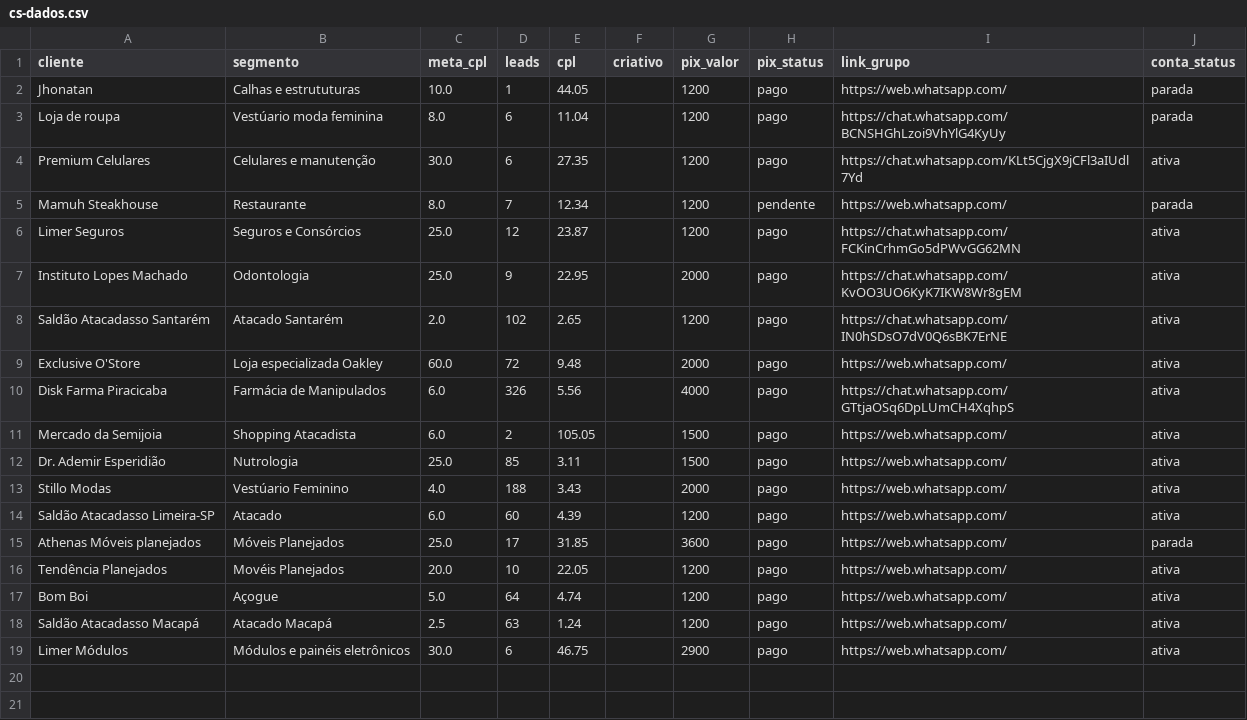
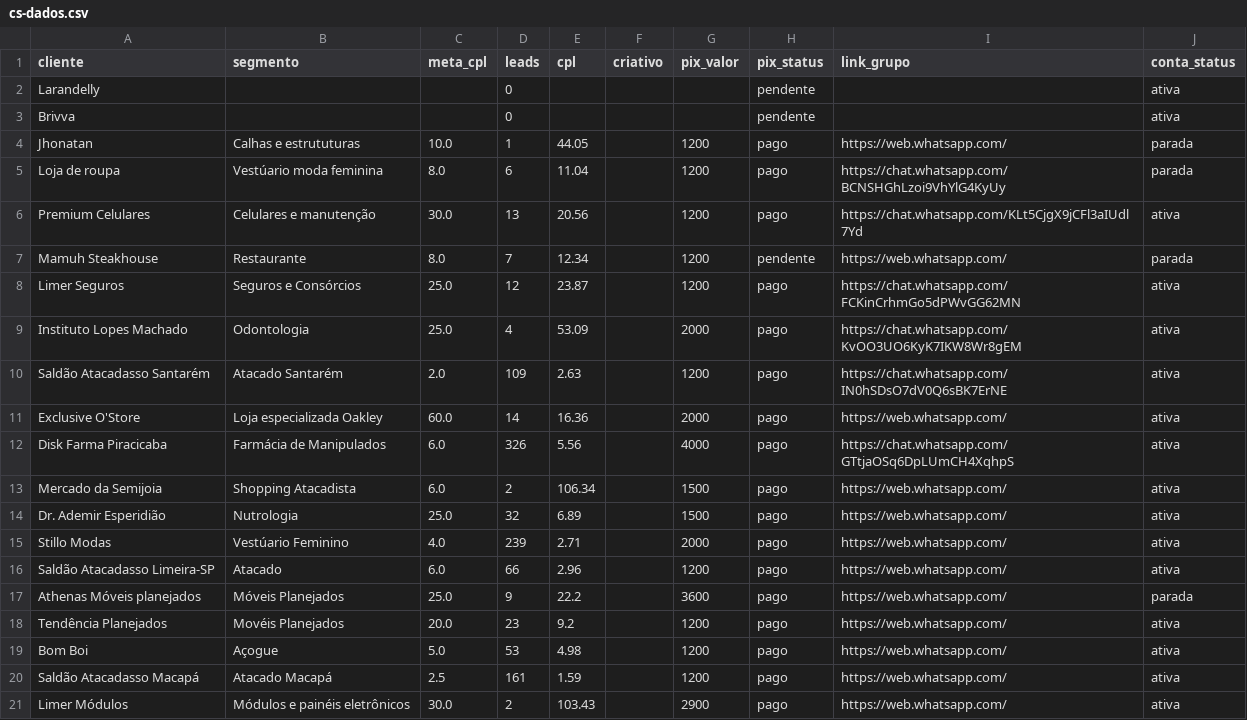
Before and after one commit to rainerlimaads/relat-rios, a CSV file: docs/cs-dados.csv, drawn as a sheet.

```diff
--- a/docs/cs-dados.csv
+++ b/docs/cs-dados.csv
@@ -1,19 +1,21 @@
 cliente,segmento,meta_cpl,leads,cpl,criativo,pix_valor,pix_status,link_grupo,conta_status
+Larandelly,,,0,,,,pendente,,ativa
+Brivva,,,0,,,,pendente,,ativa
 Jhonatan,Calhas e estrututuras,10.0,1,44.05,,1200,pago,https://web.whatsapp.com/,parada
 Loja de roupa,Vestúario moda feminina,8.0,6,11.04,,1200,pago,https://chat.whatsapp.com/BCNSHGhLzoi9VhYlG4KyUy,parada
-Premium Celulares,Celulares e manutenção ,30.0,6,27.35,,1200,pago,https://chat.whatsapp.com/KLt5CjgX9jCFl3aIUdl7Yd,ativa
+Premium Celulares,Celulares e manutenção ,30.0,13,20.56,,1200,pago,https://chat.whatsapp.com/KLt5CjgX9jCFl3aIUdl7Yd,ativa
 Mamuh Steakhouse,Restaurante ,8.0,7,12.34,,1200,pendente,https://web.whatsapp.com/,parada
 Limer Seguros,Seguros e Consórcios,25.0,12,23.87,,1200,pago,https://chat.whatsapp.com/FCKinCrhmGo5dPWvGG62MN,ativa
-Instituto Lopes Machado,Odontologia,25.0,9,22.95,,2000,pago,https://chat.whatsapp.com/KvOO3UO6KyK7IKW8Wr8gEM,ativa
-Saldão Atacadasso Santarém,Atacado Santarém,2.0,102,2.65,,1200,pago,https://chat.whatsapp.com/IN0hSDsO7dV0Q6sBK7ErNE,ativa
-Exclusive O'Store,Loja especializada Oakley,60.0,72,9.48,,2000,pago,https://web.whatsapp.com/,ativa
+Instituto Lopes Machado,Odontologia,25.0,4,53.09,,2000,pago,https://chat.whatsapp.com/KvOO3UO6KyK7IKW8Wr8gEM,ativa
+Saldão Atacadasso Santarém,Atacado Santarém,2.0,109,2.63,,1200,pago,https://chat.whatsapp.com/IN0hSDsO7dV0Q6sBK7ErNE,ativa
+Exclusive O'Store,Loja especializada Oakley,60.0,14,16.36,,2000,pago,https://web.whatsapp.com/,ativa
 Disk Farma Piracicaba,Farmácia de Manipulados,6.0,326,5.56,,4000,pago,https://chat.whatsapp.com/GTtjaOSq6DpLUmCH4XqhpS,ativa
-Mercado da Semijoia,Shopping Atacadista,6.0,2,105.05,,1500,pago,https://web.whatsapp.com/,ativa
-Dr. Ademir Esperidião,Nutrologia,25.0,85,3.11,,1500,pago,https://web.whatsapp.com/,ativa
-Stillo Modas,Vestúario Feminino,4.0,188,3.43,,2000,pago,https://web.whatsapp.com/,ativa
-Saldão Atacadasso Limeira-SP,Atacado ,6.0,60,4.39,,1200,pago,https://web.whatsapp.com/,ativa
-Athenas Móveis planejados,Móveis Planejados,25.0,17,31.85,,3600,pago,https://web.whatsapp.com/,parada
-Tendência Planejados,Movéis Planejados,20.0,10,22.05,,1200,pago,https://web.whatsapp.com/,ativa
-Bom Boi,Açogue ,5.0,64,4.74,,1200,pago,https://web.whatsapp.com/,ativa
-Saldão Atacadasso Macapá,Atacado Macapá,2.5,63,1.24,,1200,pago,https://web.whatsapp.com/,ativa
-Limer Módulos,Módulos e painéis eletrônicos,30.0,6,46.75,,2900,pago,https://web.whatsapp.com/,ativa
+Mercado da Semijoia,Shopping Atacadista,6.0,2,106.34,,1500,pago,https://web.whatsapp.com/,ativa
+Dr. Ademir Esperidião,Nutrologia,25.0,32,6.89,,1500,pago,https://web.whatsapp.com/,ativa
+Stillo Modas,Vestúario Feminino,4.0,239,2.71,,2000,pago,https://web.whatsapp.com/,ativa
+Saldão Atacadasso Limeira-SP,Atacado ,6.0,66,2.96,,1200,pago,https://web.whatsapp.com/,ativa
+Athenas Móveis planejados,Móveis Planejados,25.0,9,22.2,,3600,pago,https://web.whatsapp.com/,parada
+Tendência Planejados,Movéis Planejados,20.0,23,9.2,,1200,pago,https://web.whatsapp.com/,ativa
+Bom Boi,Açogue ,5.0,53,4.98,,1200,pago,https://web.whatsapp.com/,ativa
+Saldão Atacadasso Macapá,Atacado Macapá,2.5,161,1.59,,1200,pago,https://web.whatsapp.com/,ativa
+Limer Módulos,Módulos e painéis eletrônicos,30.0,2,103.43,,2900,pago,https://web.whatsapp.com/,ativa
```
Also changed, not shown: 2 other files.
